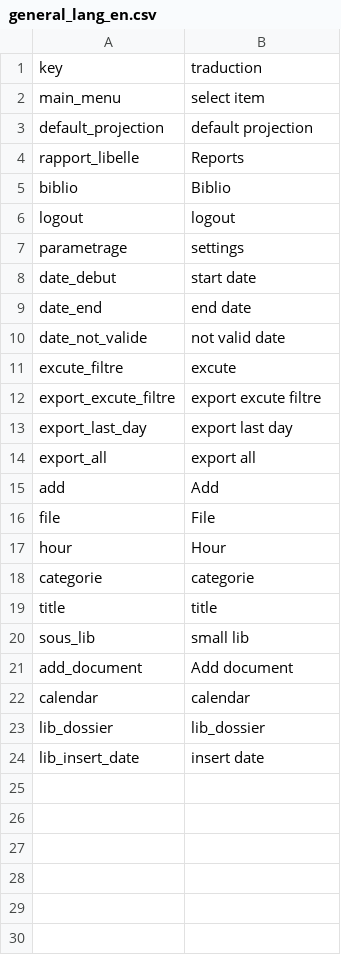
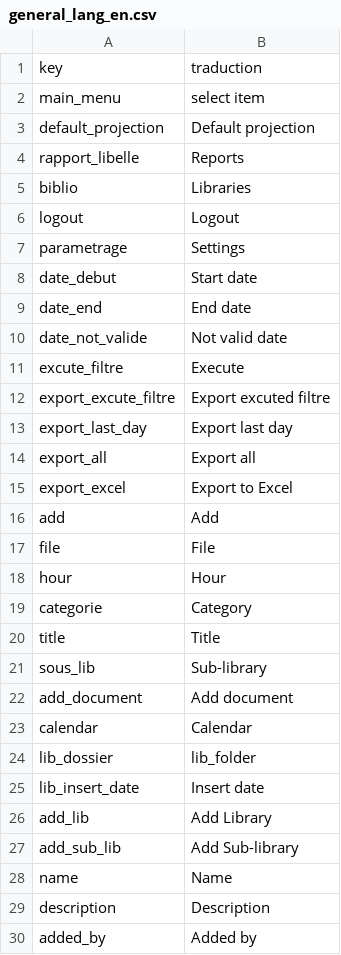
Before and after one commit to gmedyacine/PIW, a CSV file: uploads/lang/general_lang_en.csv, drawn as a sheet; only a part is shown; the diff covers the shown part only.

Commit message:
update

```diff
--- a/uploads/lang/general_lang_en.csv
+++ b/uploads/lang/general_lang_en.csv
@@ -2,14 +2,15 @@ key;traduction
 main_menu;select item
-default_projection;default projection
+default_projection;Default projection
 rapport_libelle;Reports
-biblio;Biblio
-logout;logout
-parametrage;settings
-date_debut;start date
-date_end;end date
-date_not_valide;not valid date
-excute_filtre;excute
-export_excute_filtre;export excute filtre
-export_last_day;export last day
-export_all;export all
+biblio;Libraries
+logout;Logout
+parametrage;Settings
+date_debut;Start date
+date_end;End date
+date_not_valide;Not valid date
+excute_filtre;Execute
+export_excute_filtre;Export excuted filtre
+export_last_day;Export last day
+export_all;Export all
+export_excel;Export to Excel
 add;Add
@@ -17,8 +18,13 @@ file;File
 hour;Hour
-categorie;categorie
-title;title
-sous_lib;small lib
+categorie;Category
+title;Title
+sous_lib;Sub-library
 add_document;Add document
-calendar;calendar
-lib_dossier;lib_dossier
-lib_insert_date;insert date
+calendar;Calendar
+lib_dossier;lib_folder
+lib_insert_date;Insert date
+add_lib;Add Library
+add_sub_lib;Add Sub-library
+name;Name
+description;Description
+added_by;Added by
```
Also changed, not shown: 22 added rows elsewhere in this file.
